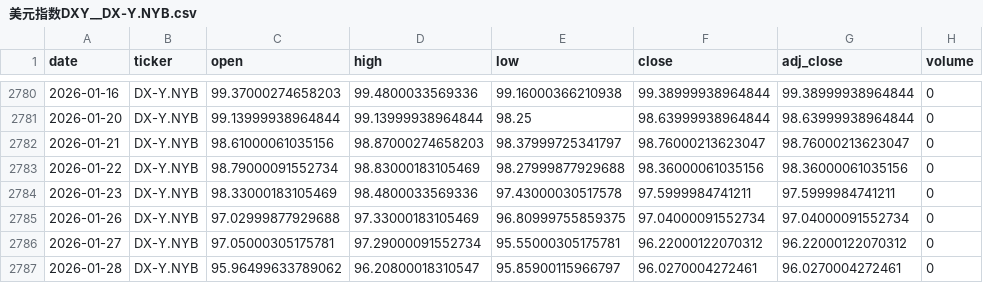
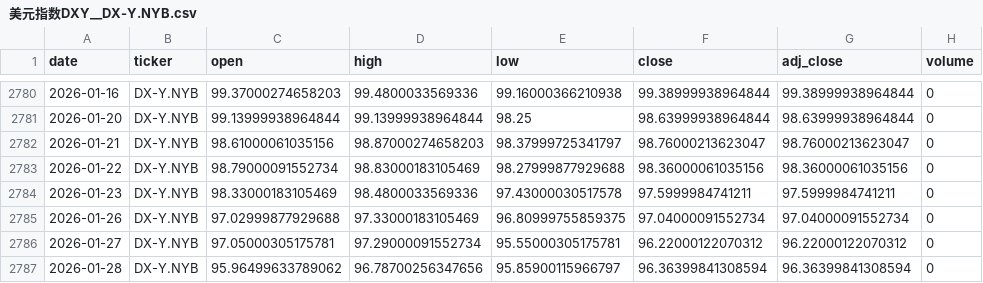
Before and after one commit to zid036116-ship-it/-, a CSV file: docs/market_data/美元指数DXY__DX-Y.NYB.csv, drawn as a sheet; only a part is shown, gaps mark what is left out.

```diff
--- a/docs/market_data/美元指数DXY__DX-Y.NYB.csv
+++ b/docs/market_data/美元指数DXY__DX-Y.NYB.csv
@@ -2786,2 +2786,2 @@
 2026-01-27,DX-Y.NYB,97.05000305175781,97.29000091552734,95.55000305175781,96.22000122070312,96.22000122070312,0
-2026-01-28,DX-Y.NYB,95.96499633789062,96.20800018310547,95.85900115966797,96.0270004272461,96.0270004272461,0
+2026-01-28,DX-Y.NYB,95.96499633789062,96.78700256347656,95.85900115966797,96.36399841308594,96.36399841308594,0
```
Also changed, not shown: docs/market_data/Nasdaq Composite 纳指综合___IXIC.csv, docs/market_data/南方A50 ETF 港股通__2822.HK.csv, 5 other files.
